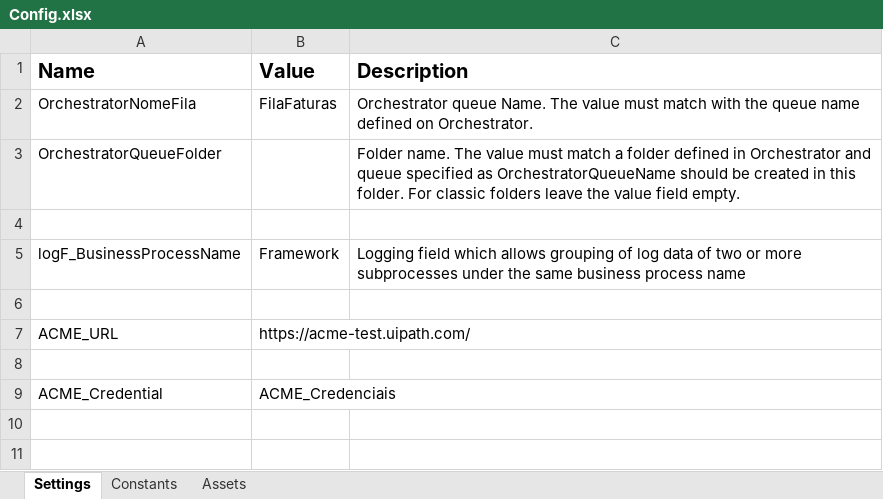
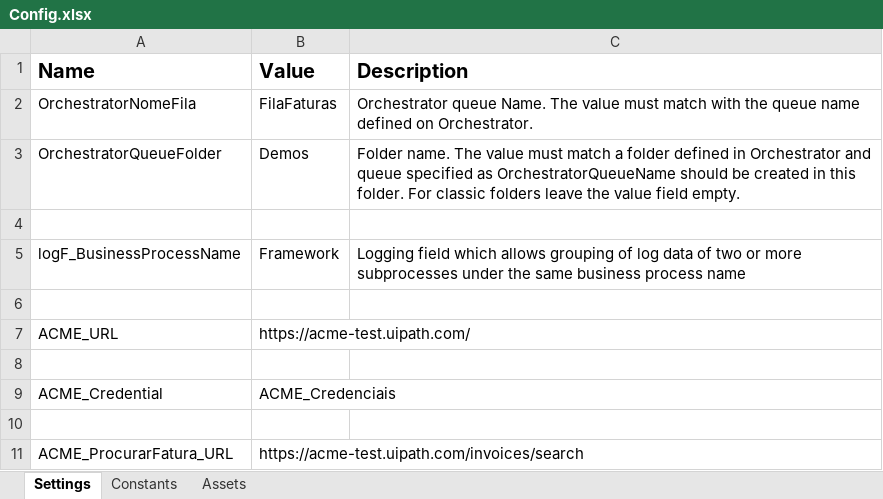
Before and after one commit to tiago238/Performer, an Excel workbook: Data/Config.xlsx, sheet Settings, drawn as a sheet; values as stored, in another font and other column widths than the file's, no borders; the diff names each change by its address in the sheet, - before the commit and + after, or states it on an @@ line.

Commit message:
Create activities Navegacao Faturas e Pesquisa Faturas

```diff
--- a/Data/Config.xlsx (sheet Settings)
+++ b/Data/Config.xlsx (sheet Settings)
-B3 (Value): (empty)
+B3 (Value): Demos
+row 10: (empty)
+row 11: ACME_ProcurarFatura_URL | https://acme-test.uipath.com/invoices/search
```
Also changed, not shown: 16 other files.
